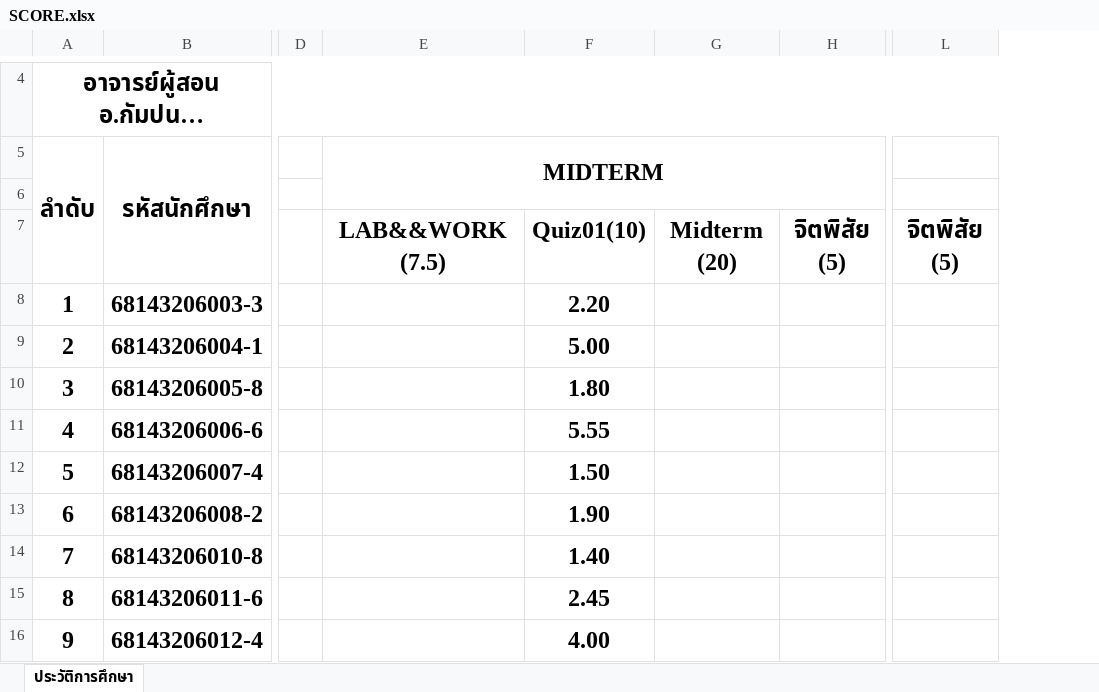
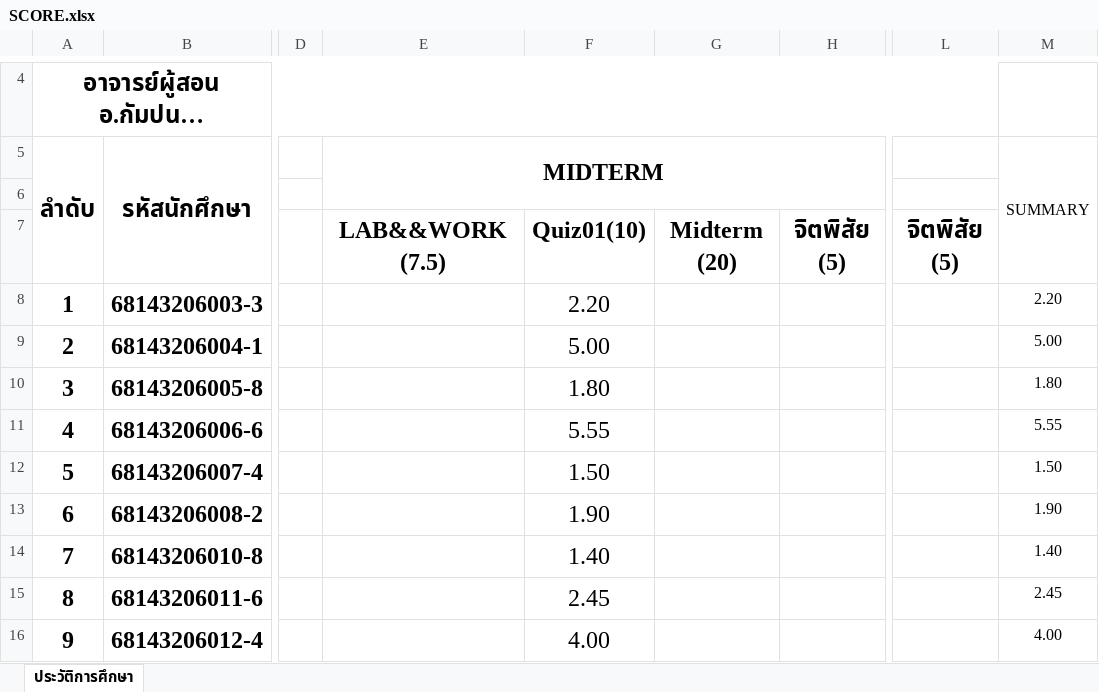
Before and after one commit to KungLobster69/WORK, an Excel workbook: Teaching work/2025/เทอม_01/ENGCE207_Advanced Topics in Computer Engineering_หัวข้อความก้าวล้าในงานวิศวกรรมคอมพิวเตอร์/SCORE.xlsx, sheet ประวัติการศึกษา, drawn as a sheet; only a part is shown, gaps mark what is left out; long unchanged cells end in …; values as stored, in another font and other column widths than the file's, no borders; the diff covers the shown part only; the diff names each change by its address in the sheet, - before the commit and + after, or states it on an @@ line.

```diff
--- a/Teaching work/2025/เทอม_01/ENGCE207_Advanced Topics in Computer Engineering_หัวข้อความก้าวล้าในงานวิศวกรรมคอมพิวเตอร์/SCORE.xlsx (sheet ประวัติการศึกษา)
+++ b/Teaching work/2025/เทอม_01/ENGCE207_Advanced Topics in Computer Engineering_หัวข้อความก้าวล้าในงานวิศวกรรมคอมพิวเตอร์/SCORE.xlsx (sheet ประวัติการศึกษา)
+column M (SUMMARY), rows 8-16: 2.20 | 5.00 | 1.80 | 5.55 | 1.50 | 1.90 | 1.40 | 2.45 | 4.00
-F8:F16 bold: on
+F8:F16 bold: off
```
Also changed, not shown: cell formats elsewhere in this sheet, Teaching work/2025/เทอม_01/ENGCE207_Advanced Topics in Computer Engineering_หัวข้อความก้าวล้าในงานวิศวกรรมคอมพิวเตอร์/CHECK.xlsx.
